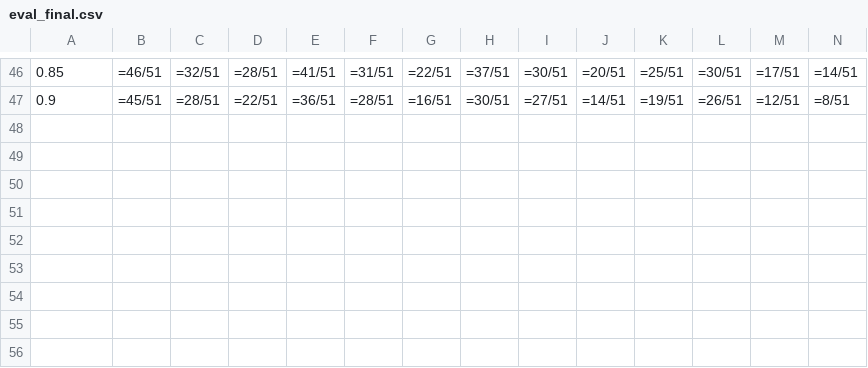
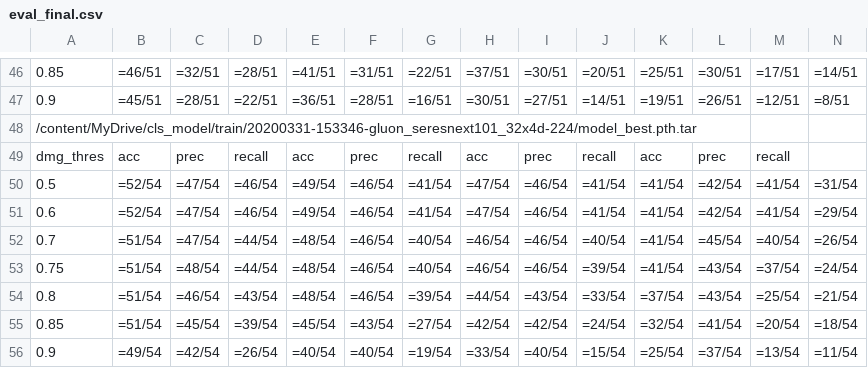
Before and after one commit to harry0412xd/Dashcam_anomaly_detection, a CSV file: eval_results/eval_final.csv, drawn as a sheet; only a part is shown, gaps mark what is left out; rows hold the shown columns only; the diff names each change by its address in the sheet, - before the commit and + after, or states it on an @@ line.

```diff
--- a/eval_results/eval_final.csv
+++ b/eval_results/eval_final.csv
+row 48: /content/MyDrive/cls_model/train/20200331-153346-gluon_seresnext101_32x4d-224/model_best.pth.tar
+row 49: dmg_thres | acc | prec | recall | acc | prec | recall | acc | prec | recall | acc | prec | recall
+row 50: 0.5 | =52/54 | =47/54 | =46/54 | =49/54 | =46/54 | =41/54 | =47/54 | =46/54 | =41/54 | =41/54 | =42/54 | =41/54 | =31/54
+row 51: 0.6 | =52/54 | =47/54 | =46/54 | =49/54 | =46/54 | =41/54 | =47/54 | =46/54 | =41/54 | =41/54 | =42/54 | =41/54 | =29/54
+row 52: 0.7 | =51/54 | =47/54 | =44/54 | =48/54 | =46/54 | =40/54 | =46/54 | =46/54 | =40/54 | =41/54 | =45/54 | =40/54 | =26/54
+row 53: 0.75 | =51/54 | =48/54 | =44/54 | =48/54 | =46/54 | =40/54 | =46/54 | =46/54 | =39/54 | =41/54 | =43/54 | =37/54 | =24/54
+row 54: 0.8 | =51/54 | =46/54 | =43/54 | =48/54 | =46/54 | =39/54 | =44/54 | =43/54 | =33/54 | =37/54 | =43/54 | =25/54 | =21/54
+row 55: 0.85 | =51/54 | =45/54 | =39/54 | =45/54 | =43/54 | =27/54 | =42/54 | =42/54 | =24/54 | =32/54 | =41/54 | =20/54 | =18/54
+row 56: 0.9 | =49/54 | =42/54 | =26/54 | =40/54 | =40/54 | =19/54 | =33/54 | =40/54 | =15/54 | =25/54 | =37/54 | =13/54 | =11/54
```
Also changed, not shown: 4 other files.
